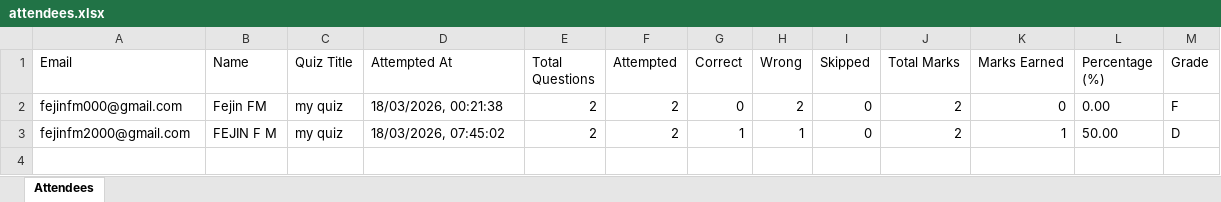
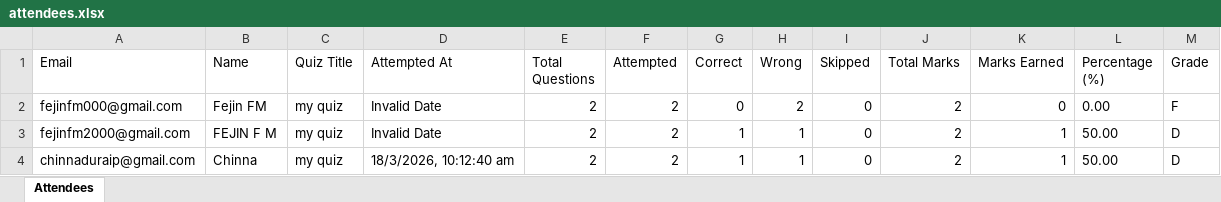
Before and after one commit to fejinfm2000/QuizForge, an Excel workbook: quizzes/my-quiz/attendees.xlsx, sheet Attendees, drawn as a sheet; values as stored, in another font and other column widths than the file's, no borders; the diff names each change by its address in the sheet, - before the commit and + after, or states it on an @@ line.

Commit message:
Update attendees for quiz: my-quiz — chinnaduraip@gmail.com

```diff
--- a/quizzes/my-quiz/attendees.xlsx (sheet Attendees)
+++ b/quizzes/my-quiz/attendees.xlsx (sheet Attendees)
-D2 (Attempted At): 18/03/2026, 00:21:38
+D2 (Attempted At): Invalid Date
-D3 (Attempted At): 18/03/2026, 07:45:02
+D3 (Attempted At): Invalid Date
+row 4: chinnaduraip@gmail.com | Chinna | my quiz | 18/3/2026, 10:12:40 am | 2 | 2 | 1 | 1 | 0 | 2 | 1 | 50.00 | D
```
